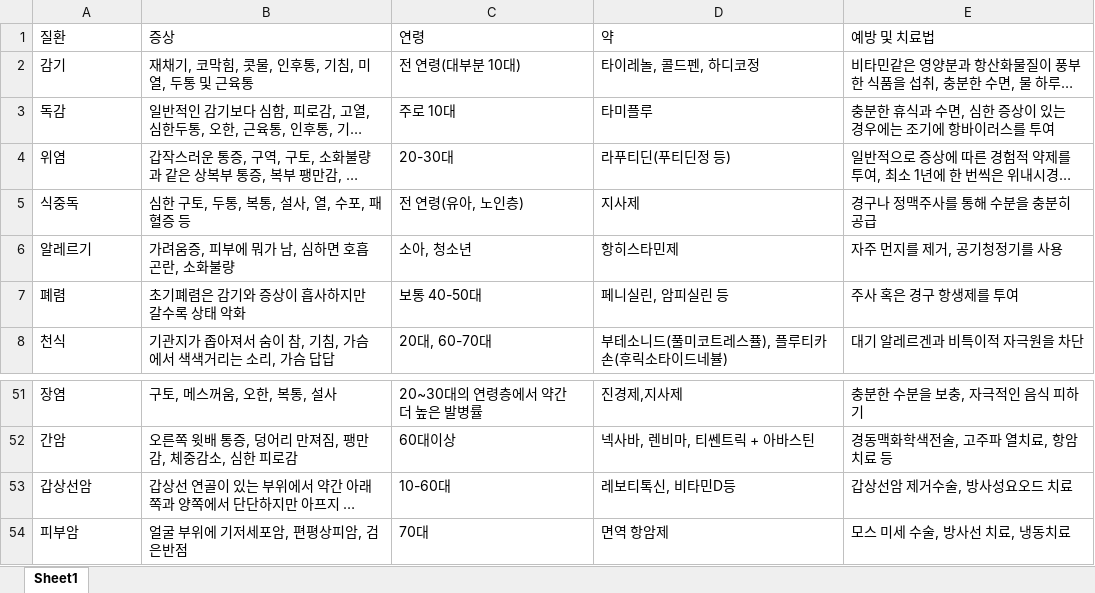
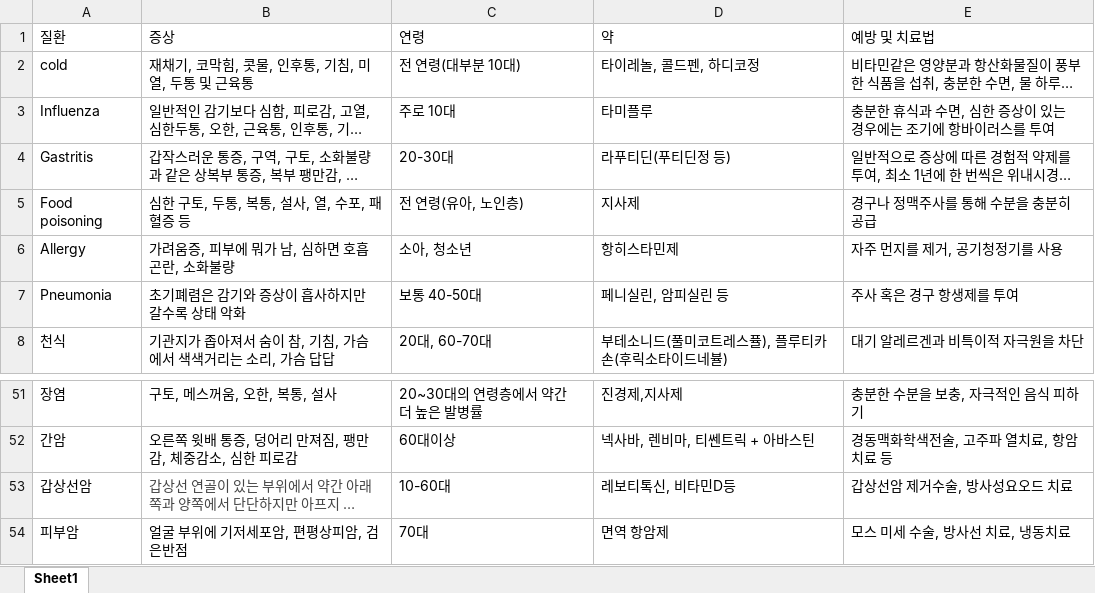
Before and after one commit to gang-01/health_care, an Excel workbook: assets/medicine.xlsx, sheet Sheet1, drawn as a sheet; only a part is shown, gaps mark what is left out; long unchanged cells end in …; values as stored, in another font and other column widths than the file's, no borders; the diff names each change by its address in the sheet, - before the commit and + after, or states it on an @@ line.

```diff
--- a/assets/medicine.xlsx (sheet Sheet1)
+++ b/assets/medicine.xlsx (sheet Sheet1)
-A2 (질환): 감기
+A2 (질환): cold
-A3 (질환): 독감
+A3 (질환): Influenza
-A4 (질환): 위염
+A4 (질환): Gastritis
-A5 (질환): 식중독
+A5 (질환): Food poisoning
-A6 (질환): 알레르기
+A6 (질환): Allergy
-A7 (질환): 폐렴
+A7 (질환): Pneumonia
-B53 text colour: black
+B53 text colour: #444444
```
Also changed, not shown: 4 other files.
